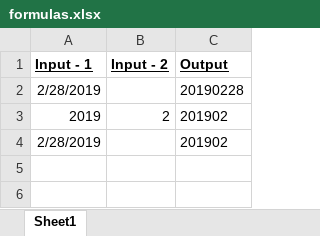
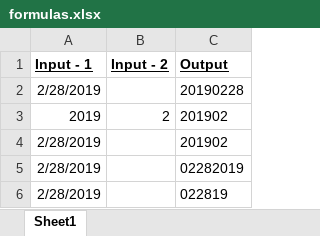
Before and after one commit to creedn32/publicProjects, an Excel workbook: excel/formulas.xlsx, sheet Sheet1, drawn as a sheet; values as stored, in another font and other column widths than the file's, no borders; the diff names each change by its address in the sheet, - before the commit and + after, or states it on an @@ line.

Commit message:
latest updates

```diff
--- a/excel/formulas.xlsx (sheet Sheet1)
+++ b/excel/formulas.xlsx (sheet Sheet1)
+row 5: 2/28/2019 |  | 02282019
+row 6: 2/28/2019 |  | 022819
```
